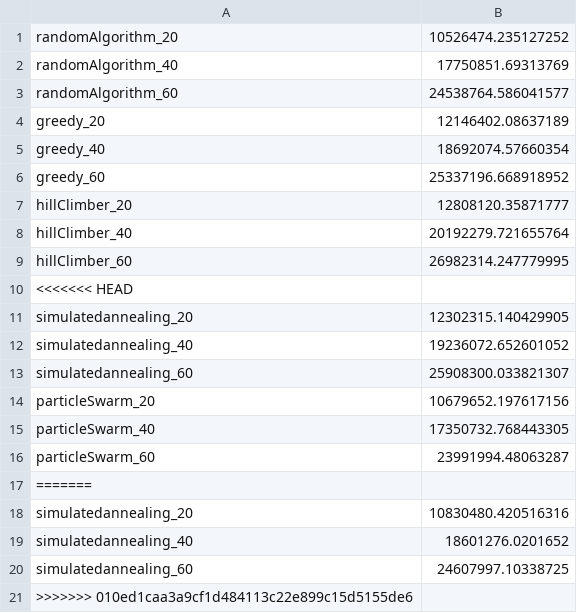
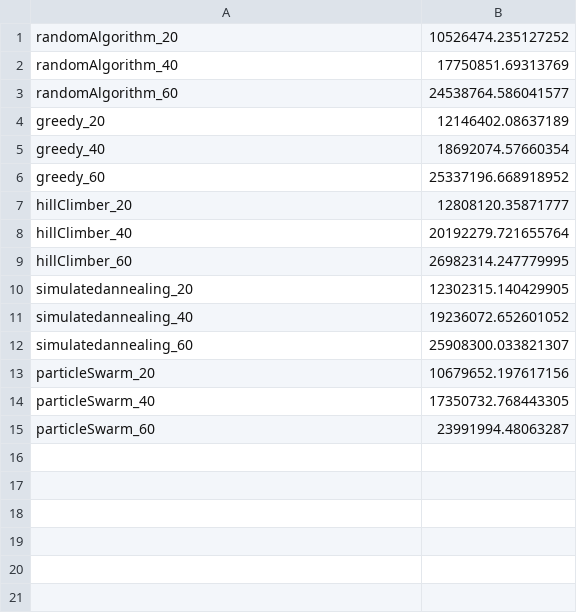
Before and after one commit to roosgreven/Heuristieken, a CSV file: code/results/allBests.csv, drawn as a sheet.

```diff
--- a/code/results/allBests.csv
+++ b/code/results/allBests.csv
@@ -9,3 +9,2 @@ hillClimber_40,20192279.721655764
 hillClimber_60,26982314.247779995
-<<<<<<< HEAD
 simulatedannealing_20,12302315.140429905
@@ -16,6 +15 @@ particleSwarm_40,17350732.768443305
 particleSwarm_60,23991994.48063287
-=======
-simulatedannealing_20,10830480.420516316
-simulatedannealing_40,18601276.0201652
-simulatedannealing_60,24607997.10338725
->>>>>>> 010ed1caa3a9cf1d484113c22e899c15d5155de6
```
Also changed, not shown: code/results/simulatedannealing_20.csv, code/results/simulatedannealing_40.csv, 3 other files.
